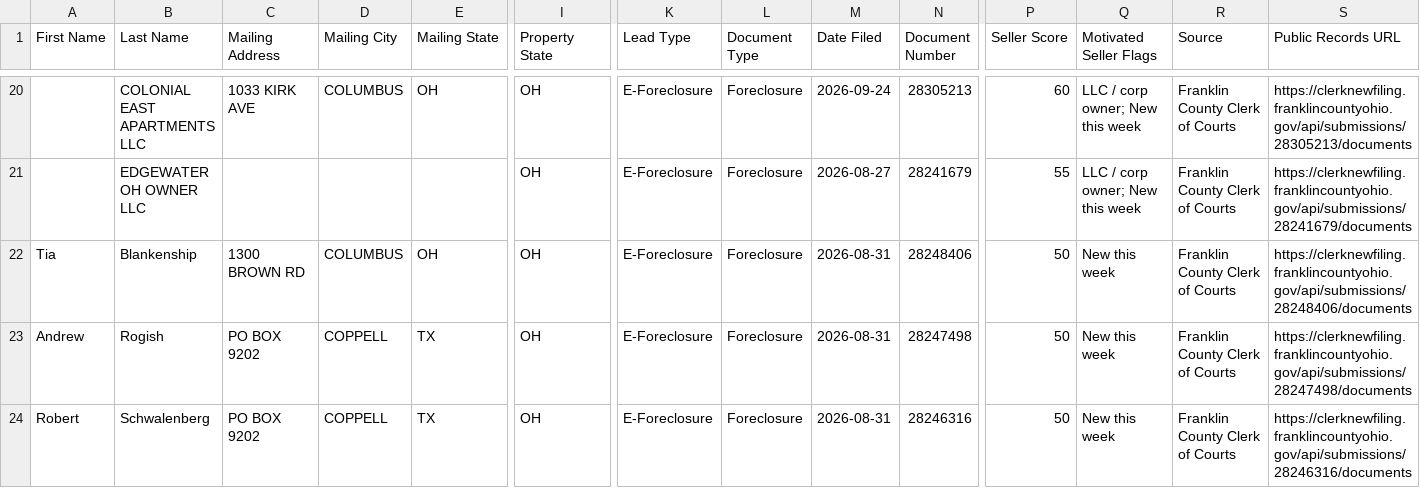
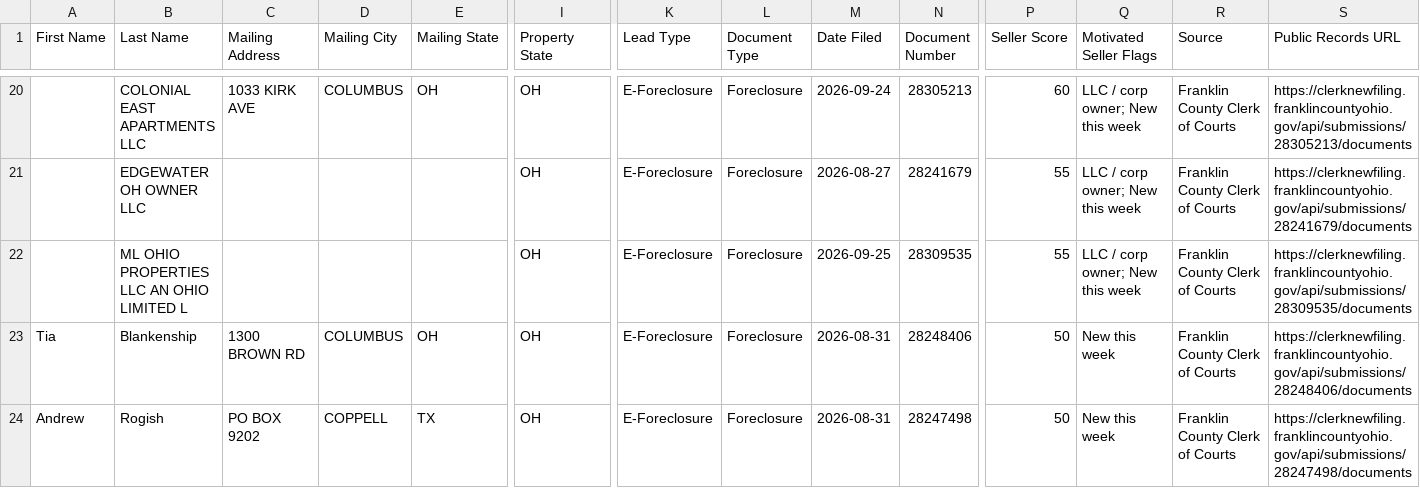
Before and after one commit to mauricewilli572000-cloud/franklin-foreclosure-scraper, a CSV file: dashboard/ghl_export.csv, drawn as a sheet; only a part is shown, gaps mark what is left out; the shorter side is filled out with more unchanged rows; rows hold the shown columns only; the diff names each change by its address in the sheet, - before the commit and + after, or states it on an @@ line.

```diff
--- a/dashboard/ghl_export.csv
+++ b/dashboard/ghl_export.csv
+row 22:  | ML OHIO PROPERTIES LLC AN OHIO LIMITED L |  |  |  | OH | E-Foreclosure | Foreclosure | 2026-09-25 | 28309535 | 55 | LLC / corp owner; New this week | Franklin County Clerk of Courts | https://clerknewfiling.franklincountyohio.gov/api/submissions/28309535/documents
```
Also changed, not shown: 2 other files.
